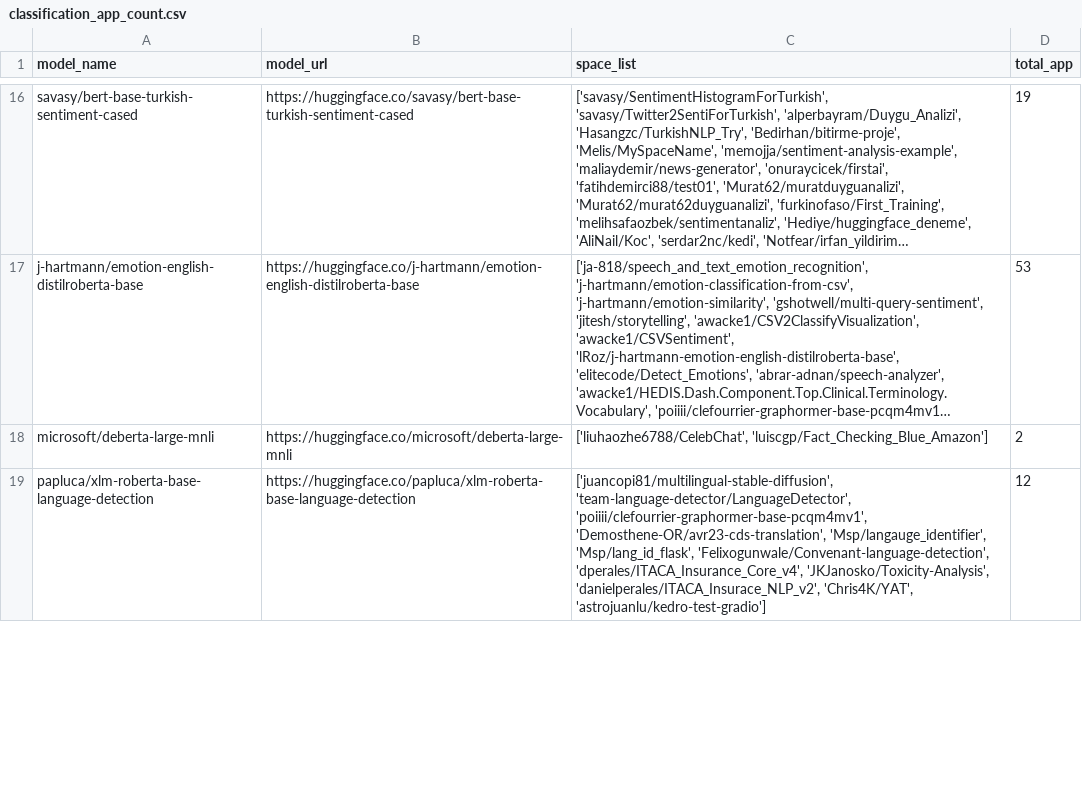
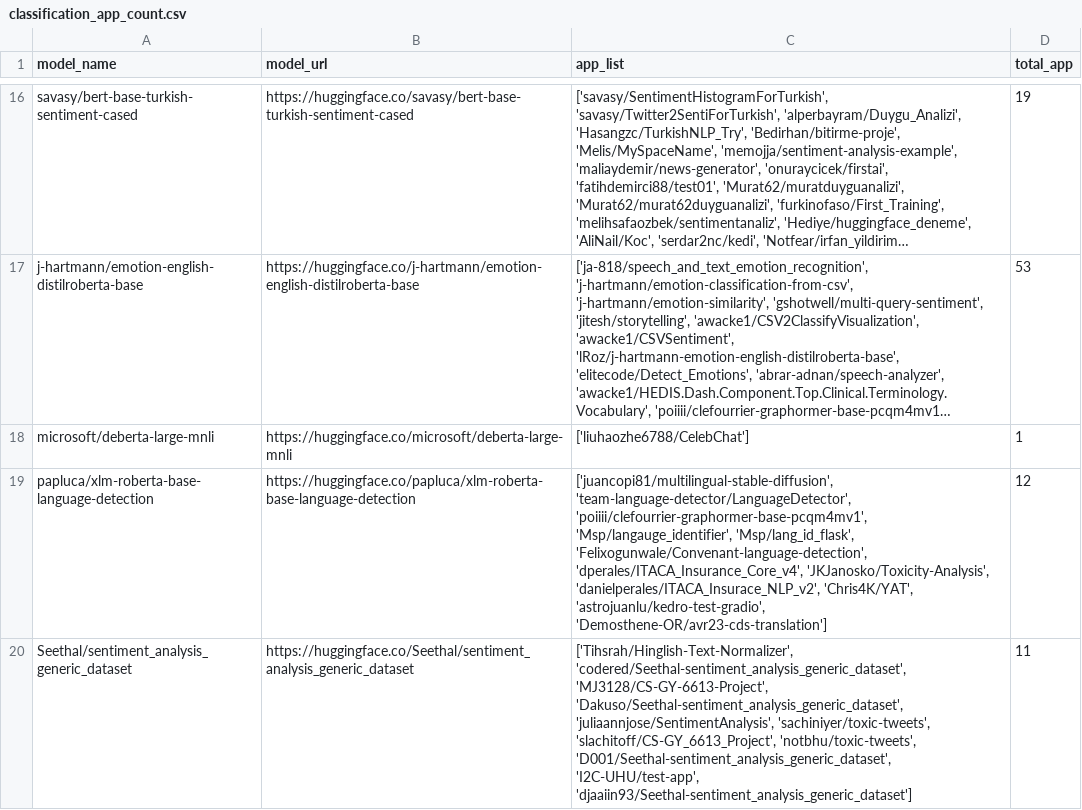
Before and after one commit to Zahin52/classifier_vs_generator, a CSV file: all_csv_data/classification_app_count.csv (was classification_app_count.csv), drawn as a sheet; only a part is shown, gaps mark what is left out; long unchanged cells end in …; the diff covers the shown part only; the diff names each change by its address in the sheet, - before the commit and + after, or states it on an @@ line.

```diff
--- a/classification_app_count.csv
+++ b/all_csv_data/classification_app_count.csv
-C1: space_list
+C1: app_list
-C18 (app_list): ['liuhaozhe6788/CelebChat', 'luiscgp/Fact_Checking_Blue_Amazon']
+C18 (app_list): ['liuhaozhe6788/CelebChat']
-D18 (total_app): 2
+D18 (total_app): 1
-C19 (app_list): …'team-language-detector/LanguageDetector', 'poiiii/clefourrier-graphormer-base-pcqm4mv1', 'Demosthene-OR/avr23-cds-translation', 'Msp/langauge_identifier', 'Msp/lang_id_flask', 'Felixogunwale/Convenant-language-detection', 'dperales/ITACA_Insurance_Core_v4', 'JKJanosko/Toxicity-Analysis', 'danielperales/ITACA_Insurace_NLP_v2', 'Chris4K/YAT', 'astrojuanlu/kedro-test-gradio']
+C19 (app_list): …'team-language-detector/LanguageDetector', 'poiiii/clefourrier-graphormer-base-pcqm4mv1', 'Msp/langauge_identifier', 'Msp/lang_id_flask', 'Felixogunwale/Convenant-language-detection', 'dperales/ITACA_Insurance_Core_v4', 'JKJanosko/Toxicity-Analysis', 'danielperales/ITACA_Insurace_NLP_v2', 'Chris4K/YAT', 'astrojuanlu/kedro-test-gradio', 'Demosthene-OR/avr23-cds-translation']
+row 20: Seethal/sentiment_analysis_generic_dataset | https://huggingface.co/Seethal/sentiment_analysis_generic_dataset | ['Tihsrah/Hinglish-Text-Normalizer', 'codered/Seethal-sentiment_analysis_generic_dataset', 'MJ3128/CS-GY-6613-Project', 'Dakuso/Seethal-sentiment_analysis_generic_dataset', 'juliaannjose/SentimentAnalysis', 'sachiniyer/toxic-tweets', 'slachitoff/CS-GY_6613_Project', 'notbhu/toxic-tweets', 'D001/Seethal-sentiment_analysis_generic_dataset', 'I2C-UHU/test-app', 'djaaiin93/Seethal-sentiment_analysis_generic_dataset'] | 11
```
Also changed, not shown: 1 removed row and 4 edited cells elsewhere in this file, all_csv_data/class_app_source_sizes.csv, 11 other files.
